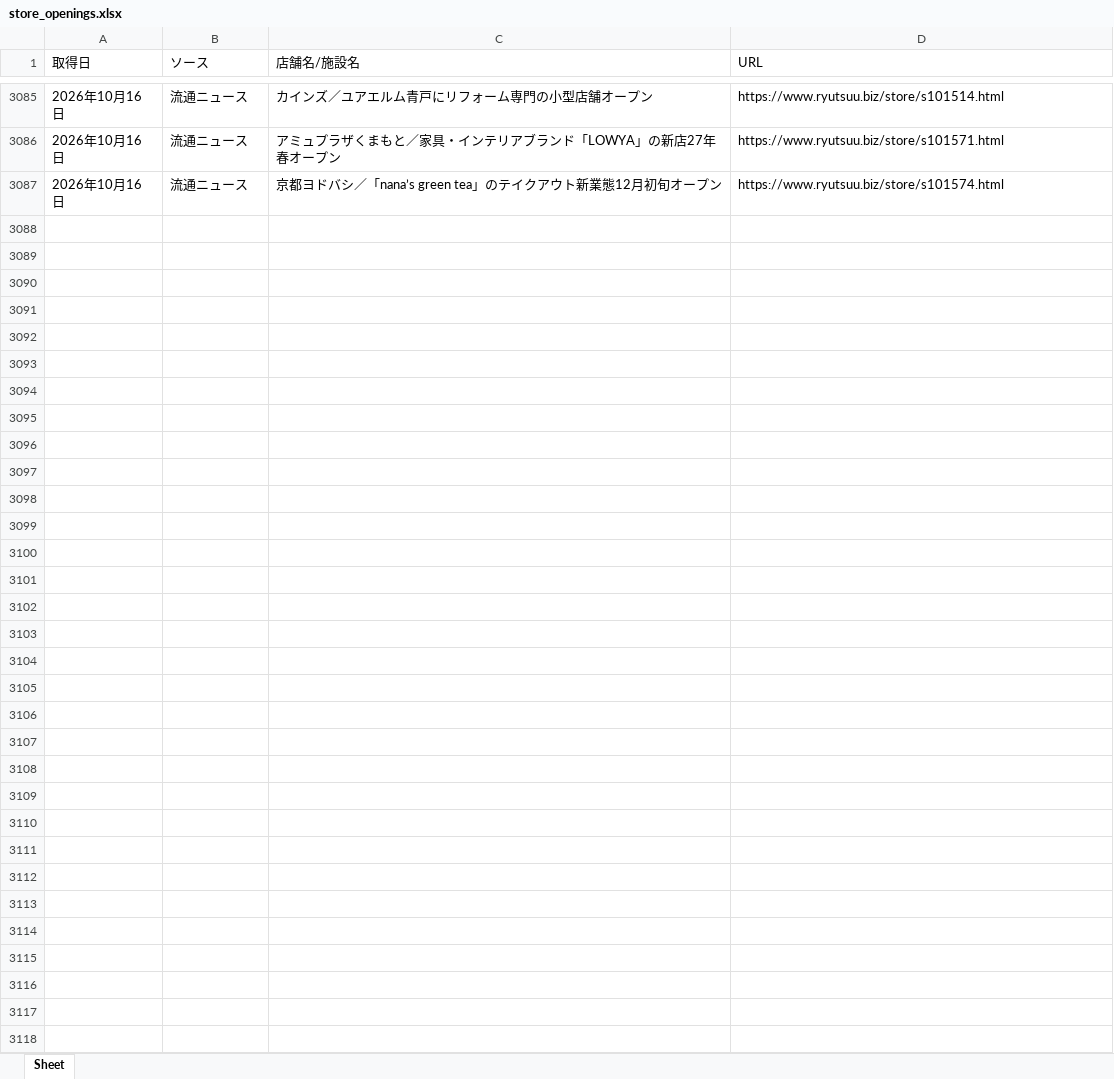
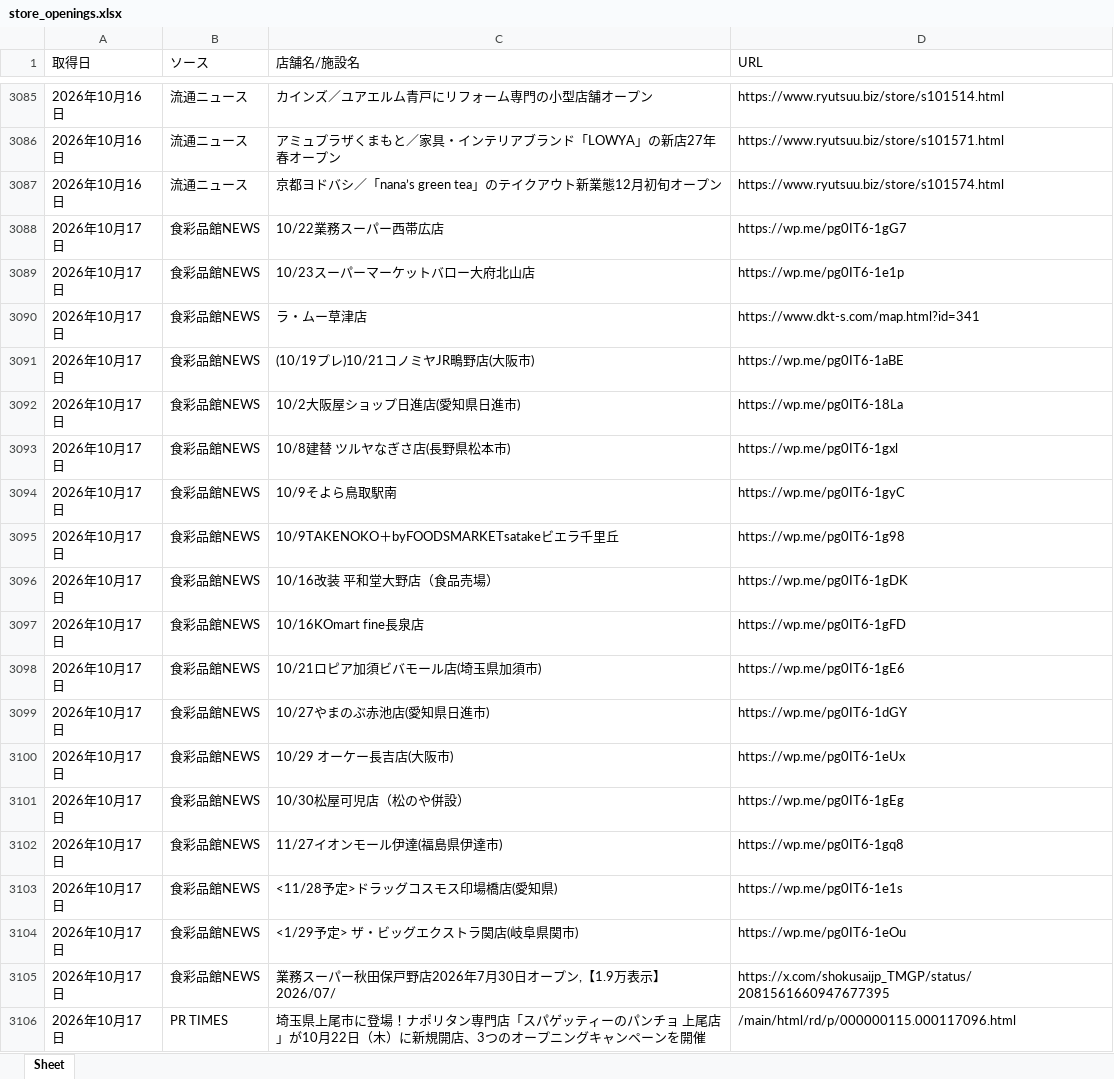
Before and after one commit to yujichan1-hub/newshop_collector, an Excel workbook: data/store_openings.xlsx, sheet Sheet, drawn as a sheet; only a part is shown, gaps mark what is left out; values as stored, in another font and other column widths than the file's, no borders; the diff covers the shown part only; the diff names each change by its address in the sheet, - before the commit and + after, or states it on an @@ line.

```diff
--- a/data/store_openings.xlsx (sheet Sheet)
+++ b/data/store_openings.xlsx (sheet Sheet)
+row 3088: 2026年10月17日 | 食彩品館NEWS | 10/22業務スーパー西帯広店 | https://wp.me/pg0IT6-1gG7
+row 3089: 2026年10月17日 | 食彩品館NEWS | 10/23スーパーマーケットバロー大府北山店 | https://wp.me/pg0IT6-1e1p
+row 3090: 2026年10月17日 | 食彩品館NEWS | ラ・ムー草津店 | https://www.dkt-s.com/map.html?id=341
+row 3091: 2026年10月17日 | 食彩品館NEWS | (10/19プレ)10/21コノミヤJR鴫野店(大阪市) | https://wp.me/pg0IT6-1aBE
+row 3092: 2026年10月17日 | 食彩品館NEWS | 10/2大阪屋ショップ日進店(愛知県日進市) | https://wp.me/pg0IT6-18La
+row 3093: 2026年10月17日 | 食彩品館NEWS | 10/8建替 ツルヤなぎさ店(長野県松本市) | https://wp.me/pg0IT6-1gxl
+row 3094: 2026年10月17日 | 食彩品館NEWS | 10/9そよら鳥取駅南 | https://wp.me/pg0IT6-1gyC
+row 3095: 2026年10月17日 | 食彩品館NEWS | 10/9TAKENOKO＋byFOODSMARKETsatakeビエラ千里丘 | https://wp.me/pg0IT6-1g98
+row 3096: 2026年10月17日 | 食彩品館NEWS | 10/16改装 平和堂大野店（食品売場） | https://wp.me/pg0IT6-1gDK
+row 3097: 2026年10月17日 | 食彩品館NEWS | 10/16KOmart fine長泉店 | https://wp.me/pg0IT6-1gFD
+row 3098: 2026年10月17日 | 食彩品館NEWS | 10/21ロピア加須ビバモール店(埼玉県加須市) | https://wp.me/pg0IT6-1gE6
+row 3099: 2026年10月17日 | 食彩品館NEWS | 10/27やまのぶ赤池店(愛知県日進市) | https://wp.me/pg0IT6-1dGY
+row 3100: 2026年10月17日 | 食彩品館NEWS | 10/29 オーケー長吉店(大阪市) | https://wp.me/pg0IT6-1eUx
+row 3101: 2026年10月17日 | 食彩品館NEWS | 10/30松屋可児店（松のや併設） | https://wp.me/pg0IT6-1gEg
+row 3102: 2026年10月17日 | 食彩品館NEWS | 11/27イオンモール伊達(福島県伊達市) | https://wp.me/pg0IT6-1gq8
+row 3103: 2026年10月17日 | 食彩品館NEWS | <11/28予定>ドラッグコスモス印場橋店(愛知県) | https://wp.me/pg0IT6-1e1s
+row 3104: 2026年10月17日 | 食彩品館NEWS | <1/29予定> ザ・ビッグエクストラ関店(岐阜県関市) | https://wp.me/pg0IT6-1eOu
+row 3105: 2026年10月17日 | 食彩品館NEWS | 業務スーパー秋田保戸野店2026年7月30日オープン,【1.9万表示】2026/07/ | https://x.com/shokusaijp_TMGP/status/2081561660947677395
+row 3106: 2026年10月17日 | PR TIMES | 埼玉県上尾市に登場！ナポリタン専門店「スパゲッティーのパンチョ 上尾店」が10月22日（木）に新規開店、3つのオープニングキャンペーンを開催 | /main/html/rd/p/000000115.000117096.html
```
Also changed, not shown: 39 added rows elsewhere in this sheet, 1 other file.
